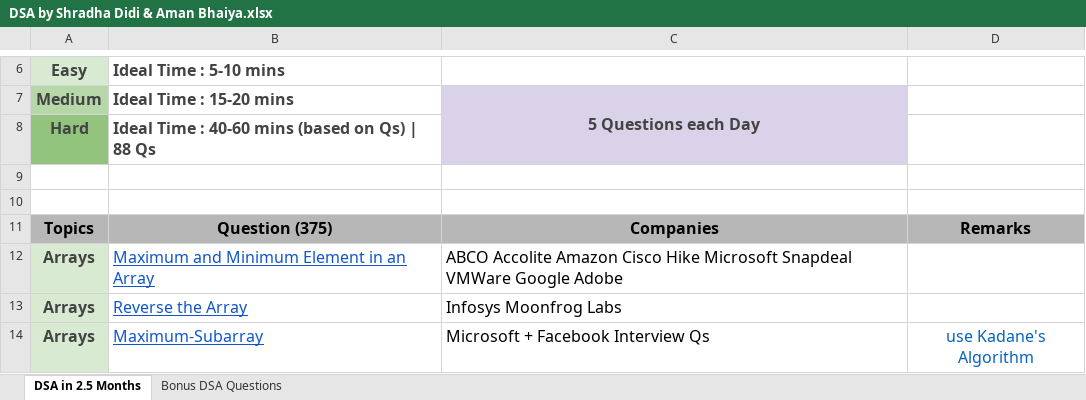
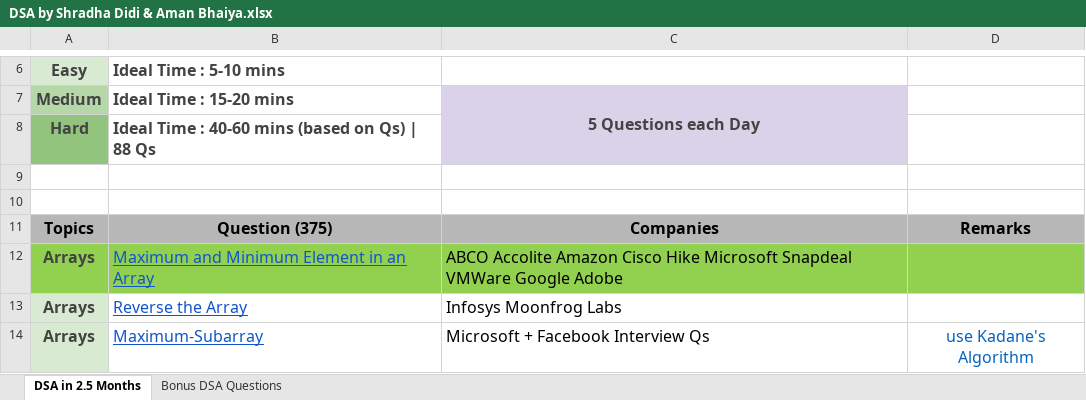
Before and after one commit to Dhruvin-14/DSA-Placement-Preparations, an Excel workbook: DSA by Shradha Didi & Aman Bhaiya.xlsx, sheet DSA in 2.5 Months, drawn as a sheet; only a part is shown, gaps mark what is left out; values as stored, in another font and other column widths than the file's, no borders; charts and pictures not drawn; the diff names each change by its address in the sheet, - before the commit and + after, or states it on an @@ line.

Commit message:
Shradha Didi and Aman Bhaiya DSA Problems

```diff
--- a/DSA by Shradha Didi & Aman Bhaiya.xlsx (sheet DSA in 2.5 Months)
+++ b/DSA by Shradha Didi & Aman Bhaiya.xlsx (sheet DSA in 2.5 Months)
-A12 fill: #D9EAD3
+A12 fill: #92D050
-B12:D12 fill: none
+B12:D12 fill: #92D050
```
Also changed, not shown: charts or pictures, 2 other files.
